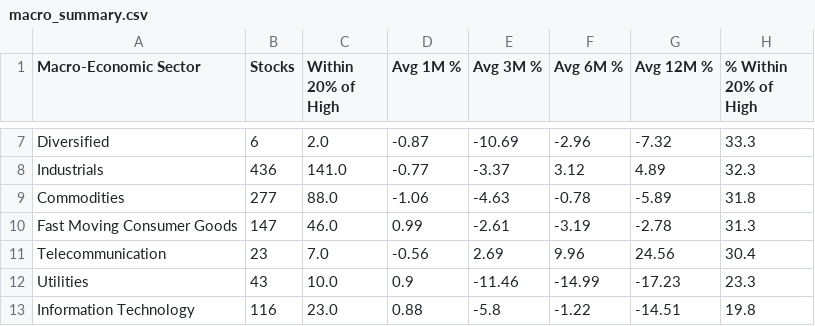
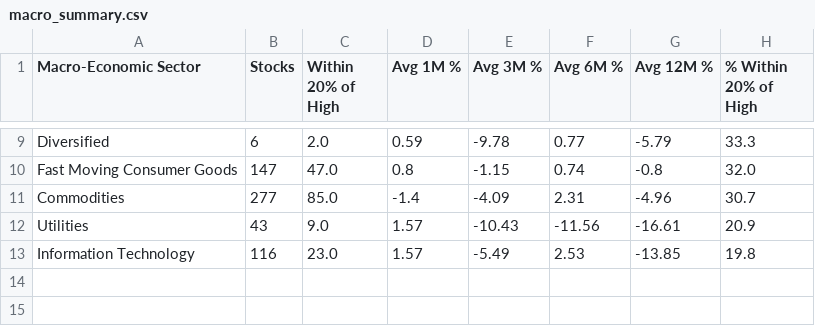
Before and after one commit to vishavmarket/Stock-Dashboard, a CSV file: macro_summary.csv, drawn as a sheet; only a part is shown, gaps mark what is left out; removed rows and columns are numbered as before the commit, all else as after; the diff covers the shown part only; the diff names each change by its address in the sheet, - before the commit and + after, or states it on an @@ line.

```diff
--- a/macro_summary.csv
+++ b/macro_summary.csv
-D9 (Avg 1M %): -0.87
+D9 (Avg 1M %): 0.59
-E9 (Avg 3M %): -10.69
+E9 (Avg 3M %): -9.78
-F9 (Avg 6M %): -2.96
+F9 (Avg 6M %): 0.77
-G9 (Avg 12M %): -7.32
+G9 (Avg 12M %): -5.79
-row 8: Industrials | 436 | 141.0 | -0.77 | -3.37 | 3.12 | 4.89 | 32.3
-row 9: Commodities | 277 | 88.0 | -1.06 | -4.63 | -0.78 | -5.89 | 31.8
-C10 (Within 20% of High): 46.0
+C10 (Within 20% of High): 47.0
-D10 (Avg 1M %): 0.99
+D10 (Avg 1M %): 0.8
-E10 (Avg 3M %): -2.61
+E10 (Avg 3M %): -1.15
-F10 (Avg 6M %): -3.19
+F10 (Avg 6M %): 0.74
-G10 (Avg 12M %): -2.78
+G10 (Avg 12M %): -0.8
-H10 (% Within 20% of High): 31.3
+H10 (% Within 20% of High): 32.0
-row 11: Telecommunication | 23 | 7.0 | -0.56 | 2.69 | 9.96 | 24.56 | 30.4
+row 11: Commodities | 277 | 85.0 | -1.4 | -4.09 | 2.31 | -4.96 | 30.7
-C12 (Within 20% of High): 10.0
+C12 (Within 20% of High): 9.0
-D12 (Avg 1M %): 0.9
+D12 (Avg 1M %): 1.57
-E12 (Avg 3M %): -11.46
+E12 (Avg 3M %): -10.43
-F12 (Avg 6M %): -14.99
+F12 (Avg 6M %): -11.56
-G12 (Avg 12M %): -17.23
+G12 (Avg 12M %): -16.61
-H12 (% Within 20% of High): 23.3
+H12 (% Within 20% of High): 20.9
-D13 (Avg 1M %): 0.88
+D13 (Avg 1M %): 1.57
-E13 (Avg 3M %): -5.8
+E13 (Avg 3M %): -5.49
-F13 (Avg 6M %): -1.22
+F13 (Avg 6M %): 2.53
-G13 (Avg 12M %): -14.51
+G13 (Avg 12M %): -13.85
```
Also changed, not shown: 2 added rows and 30 edited cells elsewhere in this file, industry_summary.csv, results.csv, 1 other file.
